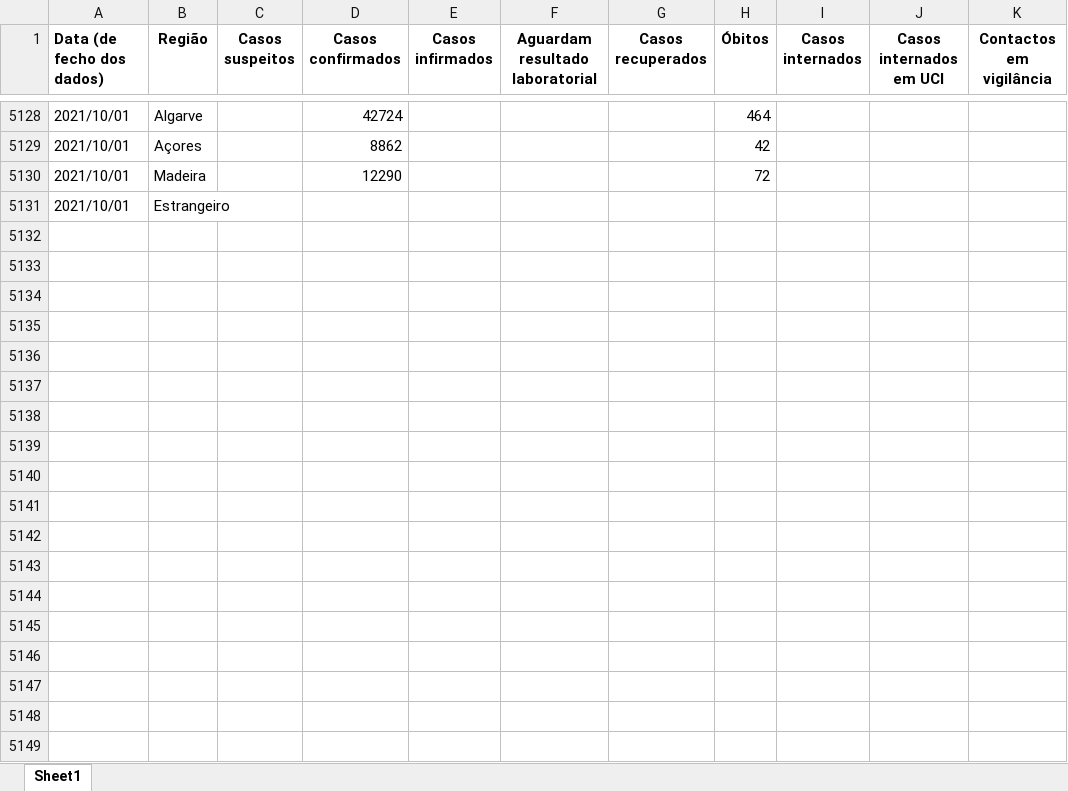
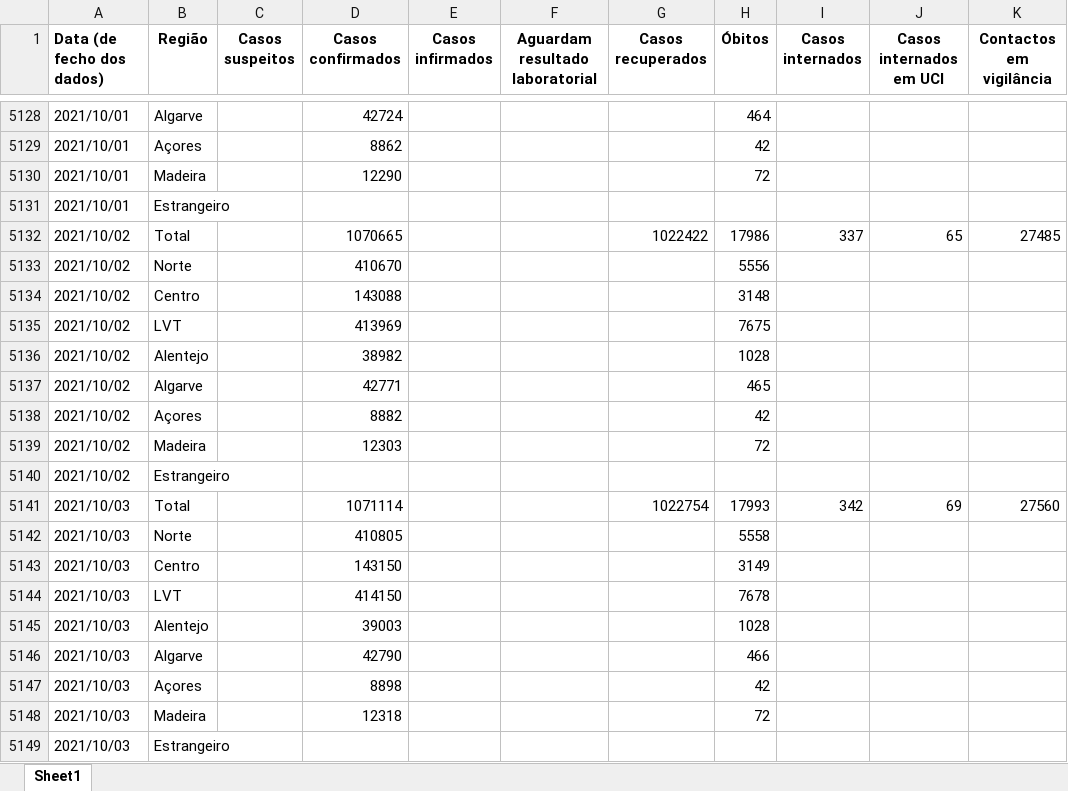
Before and after one commit to bruno-leal/covid19-portugal-data, an Excel workbook: time_series_covid19_portugal.xlsx, sheet Sheet1, drawn as a sheet; only a part is shown, gaps mark what is left out; values as stored, in another font and other column widths than the file's, no borders; the diff names each change by its address in the sheet, - before the commit and + after, or states it on an @@ line.

Commit message:
- Data update from DGS's 2021/10/02 report.

```diff
--- a/time_series_covid19_portugal.xlsx (sheet Sheet1)
+++ b/time_series_covid19_portugal.xlsx (sheet Sheet1)
+row 5132: 2021/10/02 | Total |  | 1070665 |  |  | 1022422 | 17986 | 337 | 65 | 27485
+row 5133: 2021/10/02 | Norte |  | 410670 |  |  |  | 5556
+row 5134: 2021/10/02 | Centro |  | 143088 |  |  |  | 3148
+row 5135: 2021/10/02 | LVT |  | 413969 |  |  |  | 7675
+row 5136: 2021/10/02 | Alentejo |  | 38982 |  |  |  | 1028
+row 5137: 2021/10/02 | Algarve |  | 42771 |  |  |  | 465
+row 5138: 2021/10/02 | Açores |  | 8882 |  |  |  | 42
+row 5139: 2021/10/02 | Madeira |  | 12303 |  |  |  | 72
+row 5140: 2021/10/02 | Estrangeiro
+row 5141: 2021/10/03 | Total |  | 1071114 |  |  | 1022754 | 17993 | 342 | 69 | 27560
+row 5142: 2021/10/03 | Norte |  | 410805 |  |  |  | 5558
+row 5143: 2021/10/03 | Centro |  | 143150 |  |  |  | 3149
+row 5144: 2021/10/03 | LVT |  | 414150 |  |  |  | 7678
+row 5145: 2021/10/03 | Alentejo |  | 39003 |  |  |  | 1028
+row 5146: 2021/10/03 | Algarve |  | 42790 |  |  |  | 466
+row 5147: 2021/10/03 | Açores |  | 8898 |  |  |  | 42
+row 5148: 2021/10/03 | Madeira |  | 12318 |  |  |  | 72
+row 5149: 2021/10/03 | Estrangeiro
```
